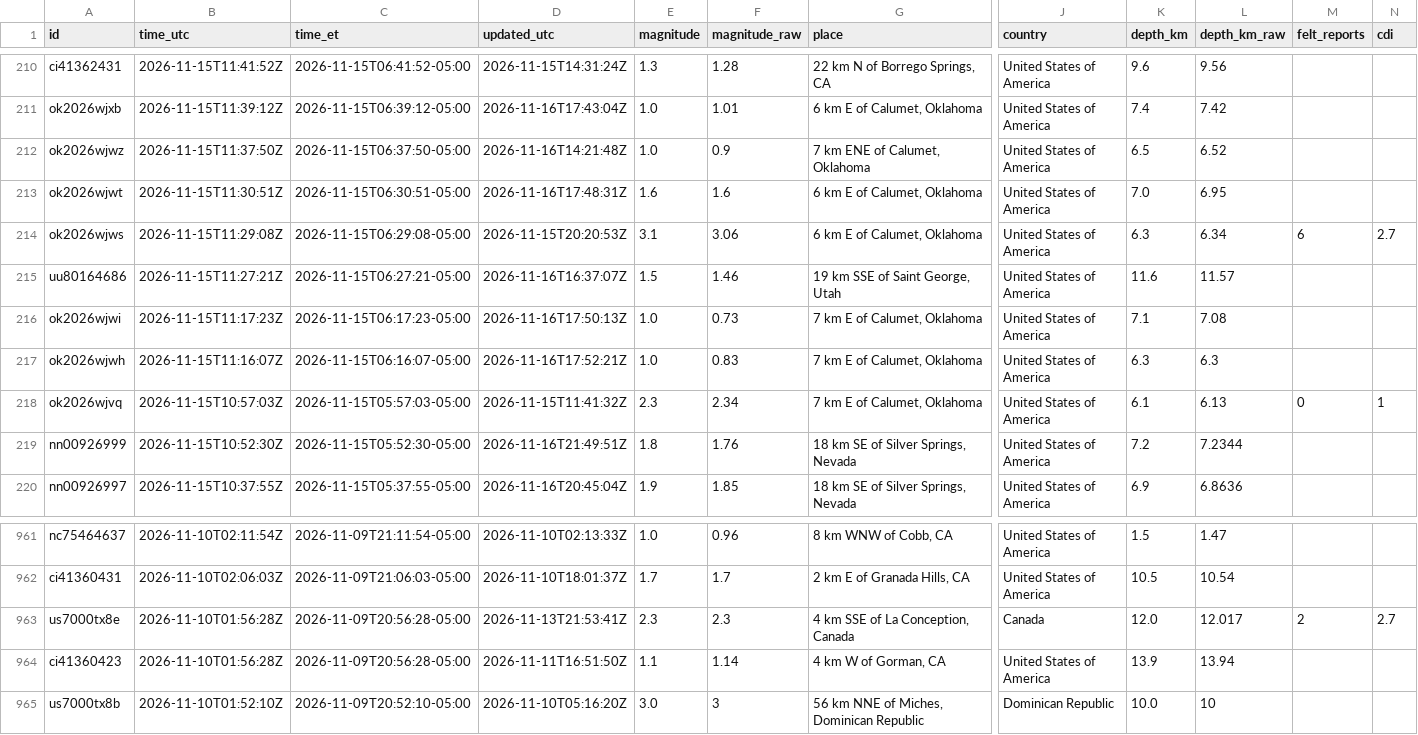
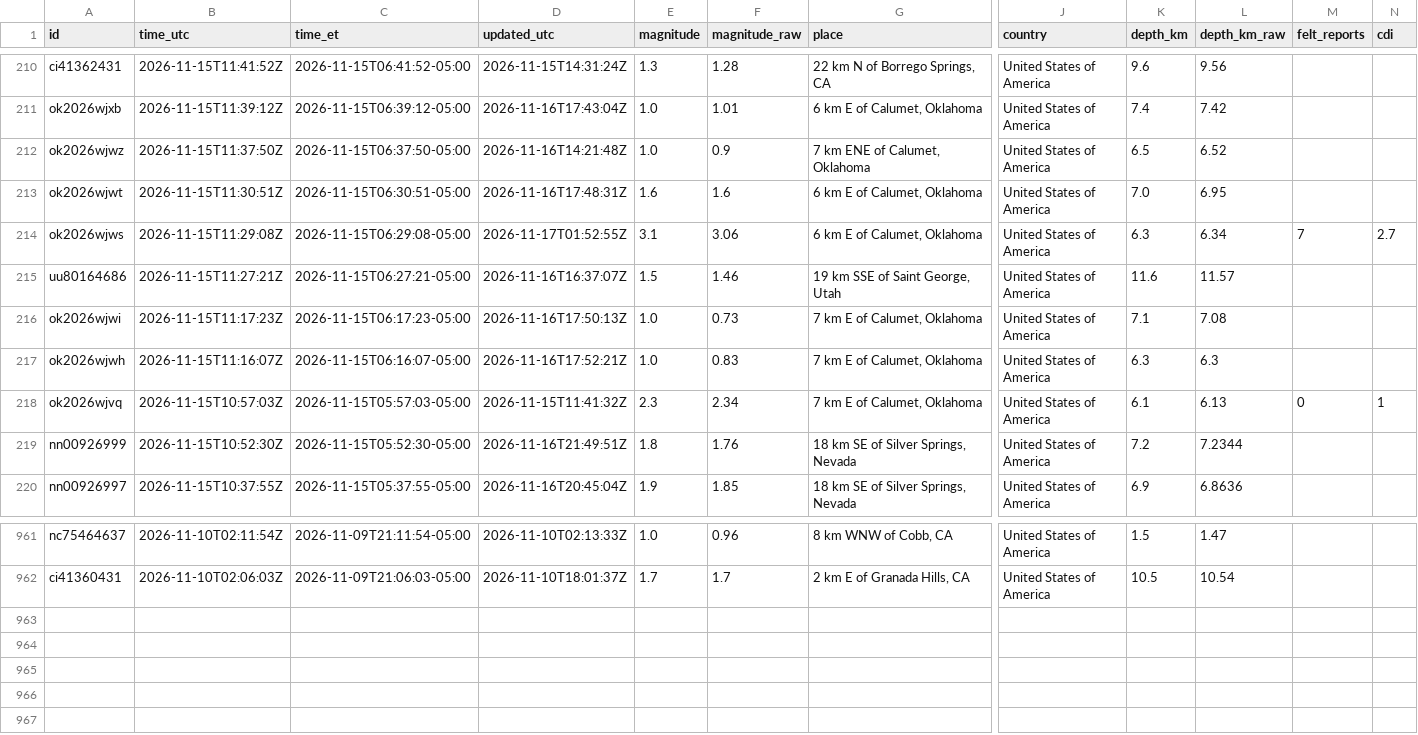
Before and after one commit to IFC-Chalaco/usgs-seismic-dashboard, a CSV file: docs/data/earthquakes_live_curated.csv, drawn as a sheet; only a part is shown, gaps mark what is left out; rows hold the shown columns only; the diff names each change by its address in the sheet, - before the commit and + after, or states it on an @@ line.

```diff
--- a/docs/data/earthquakes_live_curated.csv
+++ b/docs/data/earthquakes_live_curated.csv
-D214 (updated_utc): 2026-11-15T20:20:53Z
+D214 (updated_utc): 2026-11-17T01:52:55Z
-M214 (felt_reports): 6
+M214 (felt_reports): 7
-row 963: us7000tx8e | 2026-11-10T01:56:28Z | 2026-11-09T20:56:28-05:00 | 2026-11-13T21:53:41Z | 2.3 | 2.3 | 4 km SSE of La Conception, Canada | Canada | 12.0 | 12.017 | 2 | 2.7
-row 964: ci41360423 | 2026-11-10T01:56:28Z | 2026-11-09T20:56:28-05:00 | 2026-11-11T16:51:50Z | 1.1 | 1.14 | 4 km W of Gorman, CA | United States of America | 13.9 | 13.94
-row 965: us7000tx8b | 2026-11-10T01:52:10Z | 2026-11-09T20:52:10-05:00 | 2026-11-10T05:16:20Z | 3.0 | 3 | 56 km NNE of Miches, Dominican Republic | Dominican Republic | 10.0 | 10
```
Also changed, not shown: usgs_seismic_stream/exports/earthquakes_live_curated.csv, 6 other files.
